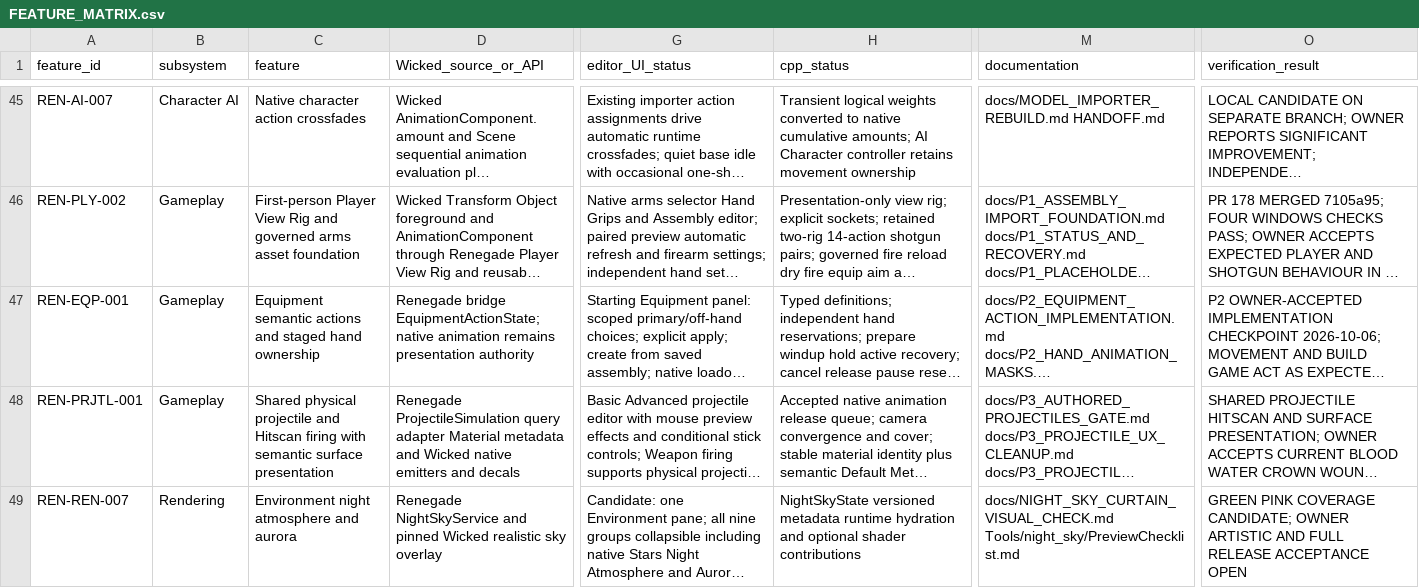
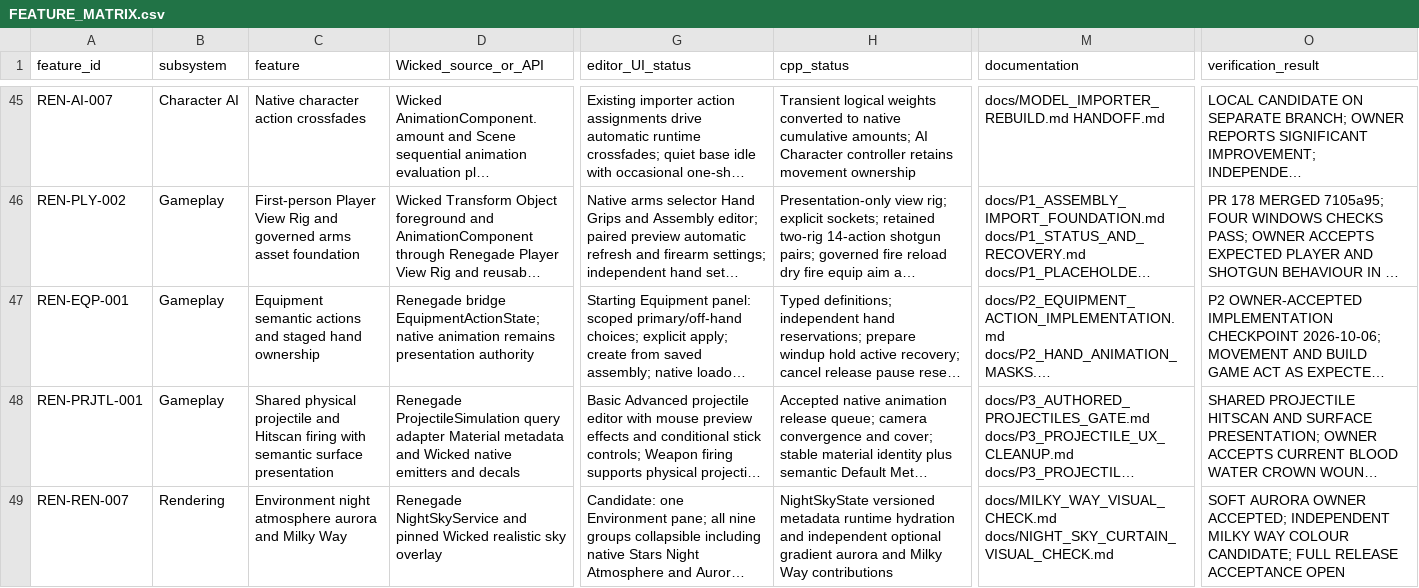
Before and after one commit to mav3r1ckmediastudio-glitch/renegade-engine, a CSV file: docs/FEATURE_MATRIX.csv, drawn as a sheet; only a part is shown, gaps mark what is left out; long unchanged cells end in …; the diff names each change by its address in the sheet, - before the commit and + after, or states it on an @@ line.

Commit message:
Add independent procedural Milky Way with reference-inspired colours

```diff
--- a/docs/FEATURE_MATRIX.csv
+++ b/docs/FEATURE_MATRIX.csv
-C49 (feature): Environment night atmosphere and aurora
+C49 (feature): Environment night atmosphere aurora and Milky Way
-H49 (cpp_status): …hydration and optional shader contributions
+H49 (cpp_status): …hydration and independent optional gradient aurora and Milky Way contributions
-M49 (documentation): docs/NIGHT_SKY_CURTAIN_VISUAL_CHECK.md Tools/night_sky/PreviewChecklist.md
+M49 (documentation): docs/MILKY_WAY_VISUAL_CHECK.md docs/NIGHT_SKY_CURTAIN_VISUAL_CHECK.md
-O49 (verification_result): GREEN PINK COVERAGE CANDIDATE; OWNER ARTISTIC AND FULL RELEASE…
+O49 (verification_result): SOFT AURORA OWNER ACCEPTED; INDEPENDENT MILKY WAY COLOUR CANDIDATE; FULL RELEASE…
```
Also changed, not shown: 15 other files.
